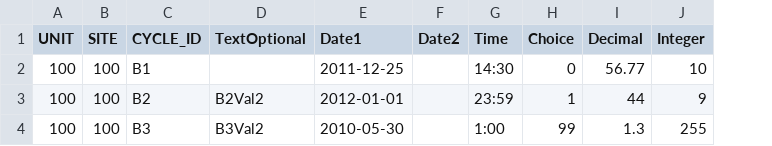
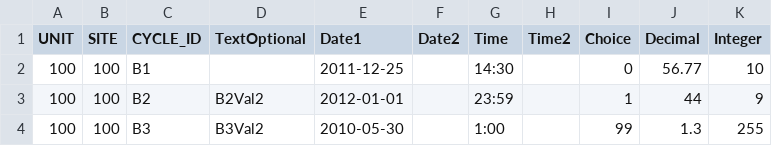
Before and after one commit to unswmedicine/anzard, a CSV file: test_data/survey/batch_files/missing_mandatory_column.csv, drawn as a sheet; the diff names each change by its address in the sheet, - before the commit and + after, or states it on an @@ line.

Commit message:
ANZARD-62: add missing survey question columns to outputted message

```diff
--- a/test_data/survey/batch_files/missing_mandatory_column.csv
+++ b/test_data/survey/batch_files/missing_mandatory_column.csv
+column H (Time2), empty
```
Also changed, not shown: test_data/survey/batch_files/no_cycle_id_column.csv, 2 other files.
